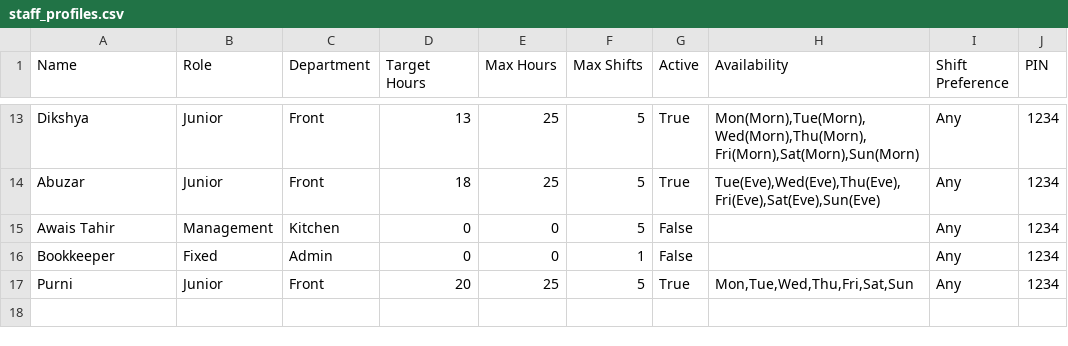
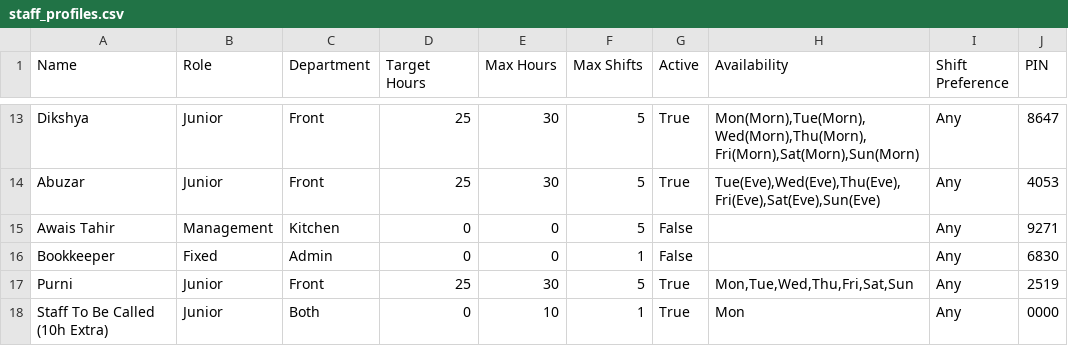
Before and after one commit to LybahNisar/staff_portal_web, a CSV file: staff_profiles.csv, drawn as a sheet; only a part is shown, gaps mark what is left out; the diff covers the shown part only; the diff names each change by its address in the sheet, - before the commit and + after, or states it on an @@ line.

Commit message:
fix: sync new staff PINs and remove cache

```diff
--- a/staff_profiles.csv
+++ b/staff_profiles.csv
-D13 (Target Hours): 13
+D13 (Target Hours): 25
-E13:E14 (Max Hours): 25
+E13:E14 (Max Hours): 30
-J13 (PIN): 1234
+J13 (PIN): 8647
-D14 (Target Hours): 18
+D14 (Target Hours): 25
-J14 (PIN): 1234
+J14 (PIN): 4053
-J15 (PIN): 1234
+J15 (PIN): 9271
-J16 (PIN): 1234
+J16 (PIN): 6830
-D17 (Target Hours): 20
+D17 (Target Hours): 25
-E17 (Max Hours): 25
+E17 (Max Hours): 30
-J17 (PIN): 1234
+J17 (PIN): 2519
+row 18: Staff To Be Called (10h Extra) | Junior | Both | 0 | 10 | 1 | True | Mon | Any | 0000
```
Also changed, not shown: 31 edited cells elsewhere in this file, 1 other file.
